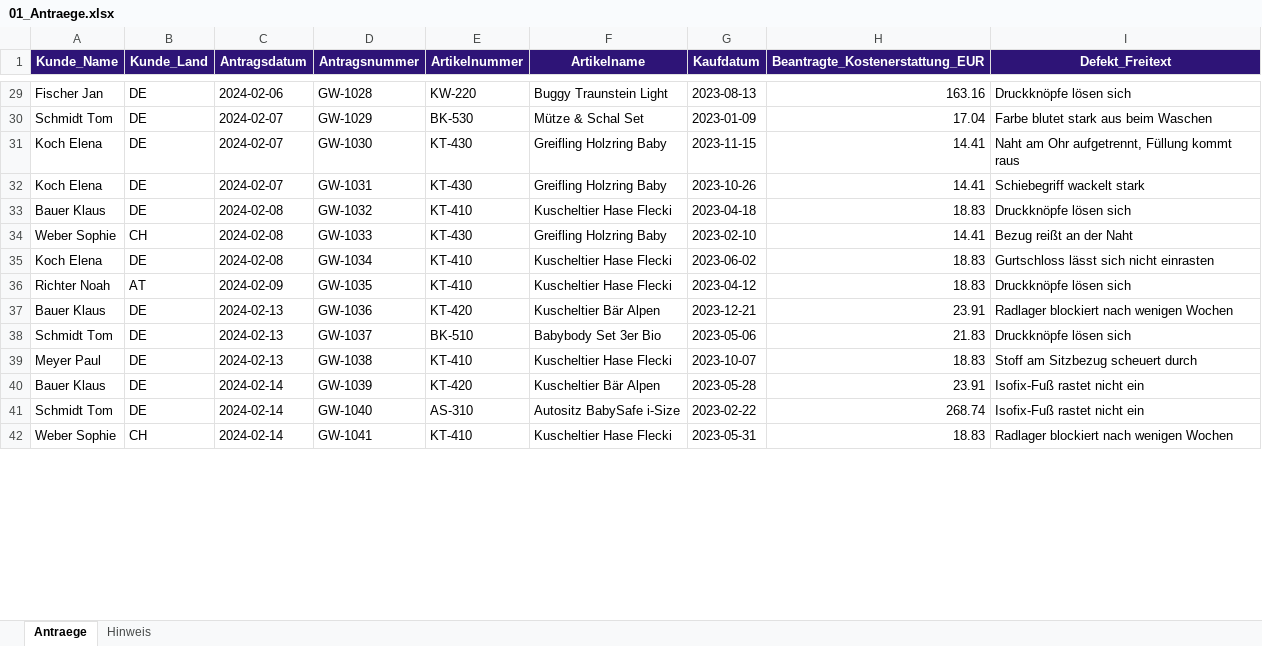
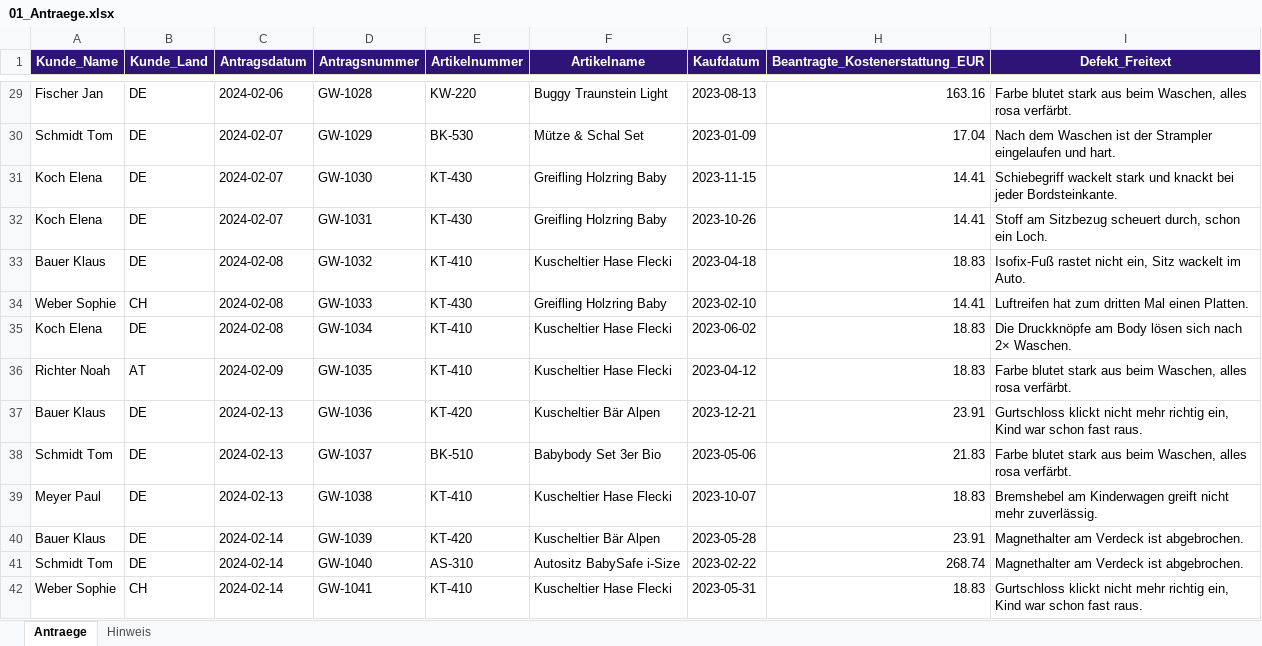
Before and after one commit to marilabsdev/MaurerConsulting, an Excel workbook: auswertung-beispiel2/data/01_Antraege.xlsx, sheet Antraege, drawn as a sheet; only a part is shown, gaps mark what is left out; values as stored, in another font and other column widths than the file's, no borders; the diff covers the shown part only; the diff names each change by its address in the sheet, - before the commit and + after, or states it on an @@ line.

Commit message:
Chatbot: stabile Themen-Routen ohne LLM; Beispiel2: Fehlerklassen aus Freitext + Kosten

```diff
--- a/auswertung-beispiel2/data/01_Antraege.xlsx (sheet Antraege)
+++ b/auswertung-beispiel2/data/01_Antraege.xlsx (sheet Antraege)
-I29 (Defekt_Freitext): Druckknöpfe lösen sich
+I29 (Defekt_Freitext): Farbe blutet stark aus beim Waschen, alles rosa verfärbt.
-I30 (Defekt_Freitext): Farbe blutet stark aus beim Waschen
+I30 (Defekt_Freitext): Nach dem Waschen ist der Strampler eingelaufen und hart.
-I31 (Defekt_Freitext): Naht am Ohr aufgetrennt, Füllung kommt raus
+I31 (Defekt_Freitext): Schiebegriff wackelt stark und knackt bei jeder Bordsteinkante.
-I32 (Defekt_Freitext): Schiebegriff wackelt stark
+I32 (Defekt_Freitext): Stoff am Sitzbezug scheuert durch, schon ein Loch.
-I33 (Defekt_Freitext): Druckknöpfe lösen sich
+I33 (Defekt_Freitext): Isofix-Fuß rastet nicht ein, Sitz wackelt im Auto.
-I34 (Defekt_Freitext): Bezug reißt an der Naht
+I34 (Defekt_Freitext): Luftreifen hat zum dritten Mal einen Platten.
-I35 (Defekt_Freitext): Gurtschloss lässt sich nicht einrasten
+I35 (Defekt_Freitext): Die Druckknöpfe am Body lösen sich nach 2× Waschen.
-I36 (Defekt_Freitext): Druckknöpfe lösen sich
+I36 (Defekt_Freitext): Farbe blutet stark aus beim Waschen, alles rosa verfärbt.
-I37 (Defekt_Freitext): Radlager blockiert nach wenigen Wochen
+I37 (Defekt_Freitext): Gurtschloss klickt nicht mehr richtig ein, Kind war schon fast raus.
-I38 (Defekt_Freitext): Druckknöpfe lösen sich
+I38 (Defekt_Freitext): Farbe blutet stark aus beim Waschen, alles rosa verfärbt.
-I39 (Defekt_Freitext): Stoff am Sitzbezug scheuert durch
+I39 (Defekt_Freitext): Bremshebel am Kinderwagen greift nicht mehr zuverlässig.
-I40:I41 (Defekt_Freitext): Isofix-Fuß rastet nicht ein
+I40:I41 (Defekt_Freitext): Magnethalter am Verdeck ist abgebrochen.
-I42 (Defekt_Freitext): Radlager blockiert nach wenigen Wochen
+I42 (Defekt_Freitext): Gurtschloss klickt nicht mehr richtig ein, Kind war schon fast raus.
```
Also changed, not shown: 603 edited cells elsewhere in this sheet, auswertung-beispiel2/data/02_Artikelstamm.xlsx, auswertung-beispiel2/data/03_Gutschriften.xlsx, 5 other files.
